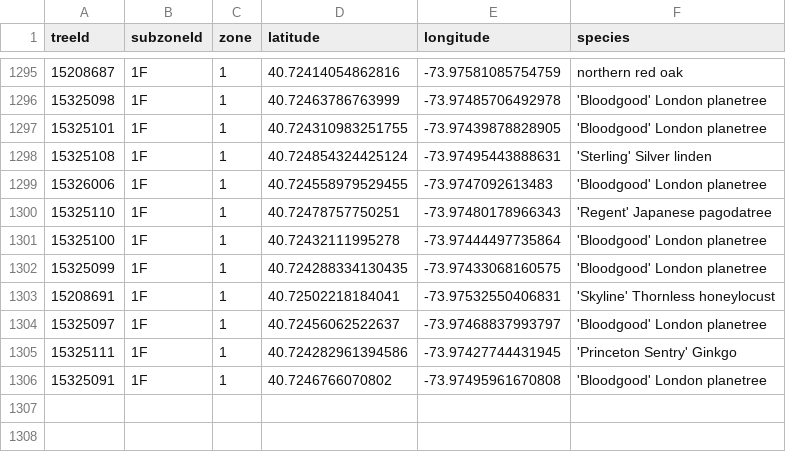
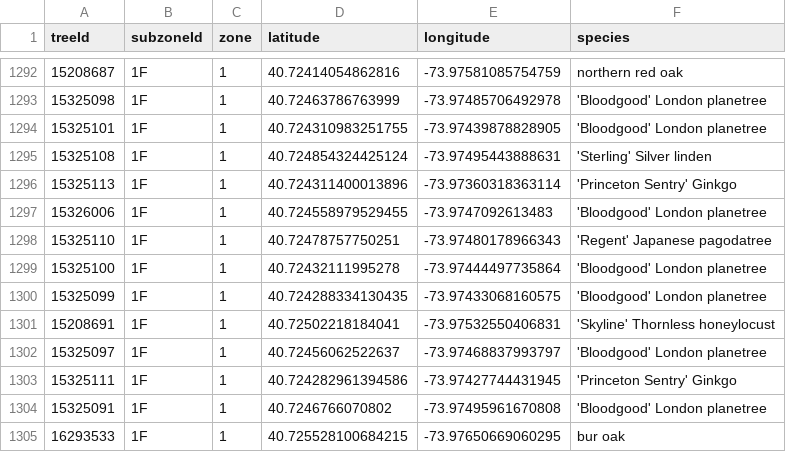
Before and after one commit to hadas-lesecologycenter/nyc-tree-dashboard, a CSV file: data/subzones.csv, drawn as a sheet; only a part is shown, gaps mark what is left out; the diff covers the shown part only.

```diff
--- a/data/subzones.csv
+++ b/data/subzones.csv
@@ -1298,2 +1295,3 @@ treeId,subzoneId,zone,latitude,longitude,species
 15325108,1F,1,40.724854324425124,-73.97495443888631,'Sterling' Silver linden
+15325113,1F,1,40.724311400013896,-73.97360318363114,'Princeton Sentry' Ginkgo
 15326006,1F,1,40.724558979529455,-73.9747092613483,'Bloodgood' London planetree
@@ -1306 +1304,2 @@ treeId,subzoneId,zone,latitude,longitude,species
 15325091,1F,1,40.7246766070802,-73.97495961670808,'Bloodgood' London planetree
+16293533,1F,1,40.725528100684215,-73.97650669060295,bur oak
```
Also changed, not shown: 5 added rows and 8 removed rows elsewhere in this file, 3 other files.
